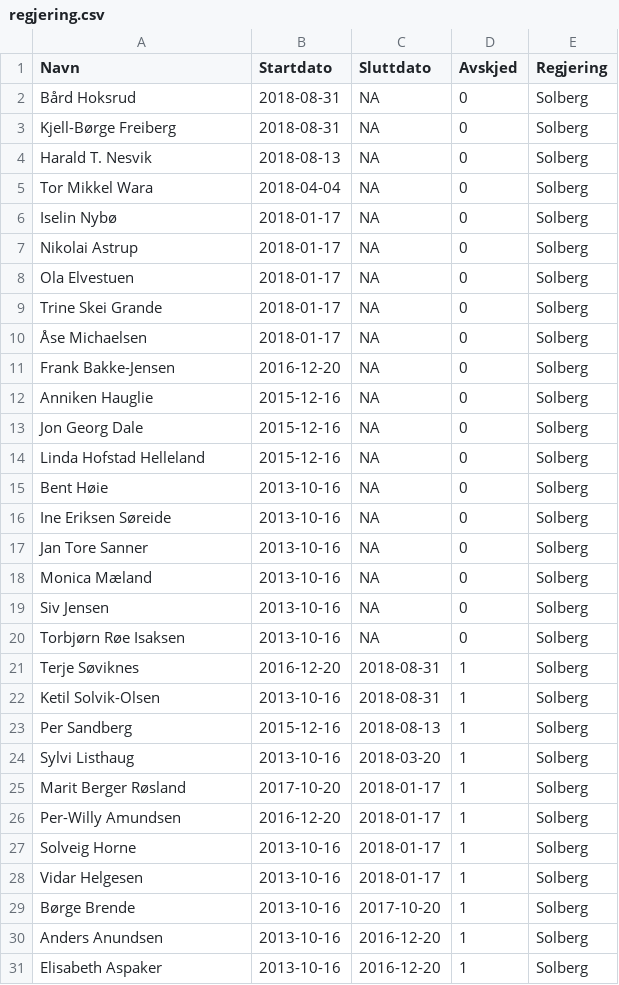
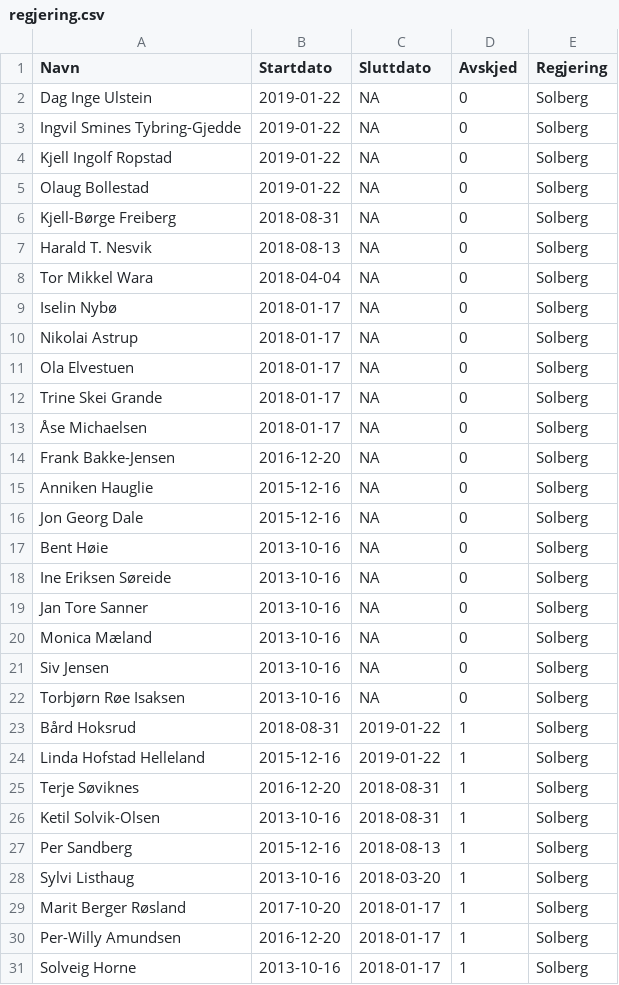
Before and after one commit to hmalmedal/minister, a CSV file: regjering.csv, drawn as a sheet; only a part is shown; the shorter side is filled out with more unchanged rows.

Commit message:
Nye statsråder

```diff
--- a/regjering.csv
+++ b/regjering.csv
@@ -1,3 +1,6 @@
 Navn,Startdato,Sluttdato,Avskjed,Regjering
-Bård Hoksrud,2018-08-31,NA,0,Solberg
+Dag Inge Ulstein,2019-01-22,NA,0,Solberg
+Ingvil Smines Tybring-Gjedde,2019-01-22,NA,0,Solberg
+Kjell Ingolf Ropstad,2019-01-22,NA,0,Solberg
+Olaug Bollestad,2019-01-22,NA,0,Solberg
 Kjell-Børge Freiberg,2018-08-31,NA,0,Solberg
@@ -13,3 +16,2 @@ Anniken Hauglie,2015-12-16,NA,0,Solberg
 Jon Georg Dale,2015-12-16,NA,0,Solberg
-Linda Hofstad Helleland,2015-12-16,NA,0,Solberg
 Bent Høie,2013-10-16,NA,0,Solberg
@@ -20,2 +22,4 @@ Siv Jensen,2013-10-16,NA,0,Solberg
 Torbjørn Røe Isaksen,2013-10-16,NA,0,Solberg
+Bård Hoksrud,2018-08-31,2019-01-22,1,Solberg
+Linda Hofstad Helleland,2015-12-16,2019-01-22,1,Solberg
 Terje Søviknes,2016-12-20,2018-08-31,1,Solberg
```
